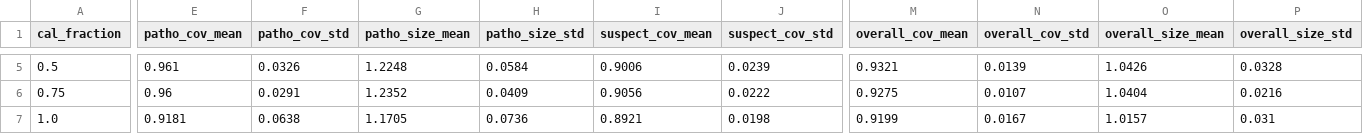
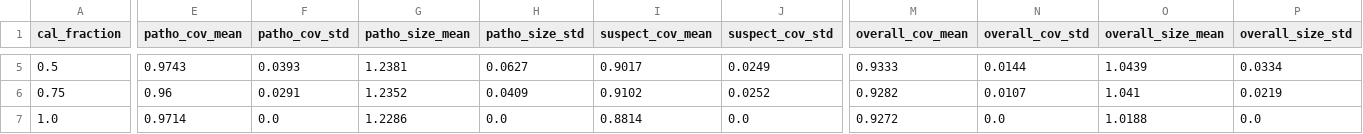
Before and after one commit to Akshaychauhan11/-Fetal-Health-Classification-Using-Cardiotocography-Data, a CSV file: data/processed/rq3_sensitivity_results.csv, drawn as a sheet; only a part is shown, gaps mark what is left out; the diff covers the shown part only; the diff names each change by its address in the sheet, - before the commit and + after, or states it on an @@ line.

```diff
--- a/data/processed/rq3_sensitivity_results.csv
+++ b/data/processed/rq3_sensitivity_results.csv
-E5 (patho_cov_mean): 0.961
+E5 (patho_cov_mean): 0.9743
-F5 (patho_cov_std): 0.0326
+F5 (patho_cov_std): 0.0393
-G5 (patho_size_mean): 1.2248
+G5 (patho_size_mean): 1.2381
-H5 (patho_size_std): 0.0584
+H5 (patho_size_std): 0.0627
-I5 (suspect_cov_mean): 0.9006
+I5 (suspect_cov_mean): 0.9017
-J5 (suspect_cov_std): 0.0239
+J5 (suspect_cov_std): 0.0249
-M5 (overall_cov_mean): 0.9321
+M5 (overall_cov_mean): 0.9333
-N5 (overall_cov_std): 0.0139
+N5 (overall_cov_std): 0.0144
-O5 (overall_size_mean): 1.0426
+O5 (overall_size_mean): 1.0439
-P5 (overall_size_std): 0.0328
+P5 (overall_size_std): 0.0334
-I6 (suspect_cov_mean): 0.9056
+I6 (suspect_cov_mean): 0.9102
-J6 (suspect_cov_std): 0.0222
+J6 (suspect_cov_std): 0.0252
-M6 (overall_cov_mean): 0.9275
+M6 (overall_cov_mean): 0.9282
-O6 (overall_size_mean): 1.0404
+O6 (overall_size_mean): 1.041
-P6 (overall_size_std): 0.0216
+P6 (overall_size_std): 0.0219
-E7 (patho_cov_mean): 0.9181
+E7 (patho_cov_mean): 0.9714
-F7 (patho_cov_std): 0.0638
+F7 (patho_cov_std): 0.0
-G7 (patho_size_mean): 1.1705
+G7 (patho_size_mean): 1.2286
-H7 (patho_size_std): 0.0736
+H7 (patho_size_std): 0.0
-I7 (suspect_cov_mean): 0.8921
+I7 (suspect_cov_mean): 0.8814
-J7 (suspect_cov_std): 0.0198
+J7 (suspect_cov_std): 0.0
-M7 (overall_cov_mean): 0.9199
+M7 (overall_cov_mean): 0.9272
-N7 (overall_cov_std): 0.0167
+N7 (overall_cov_std): 0.0
-O7 (overall_size_mean): 1.0157
+O7 (overall_size_mean): 1.0188
-P7 (overall_size_std): 0.031
+P7 (overall_size_std): 0.0
```
Also changed, not shown: 28 edited cells elsewhere in this file, data/processed/test_predictions_comparison.csv, 23 other files.
